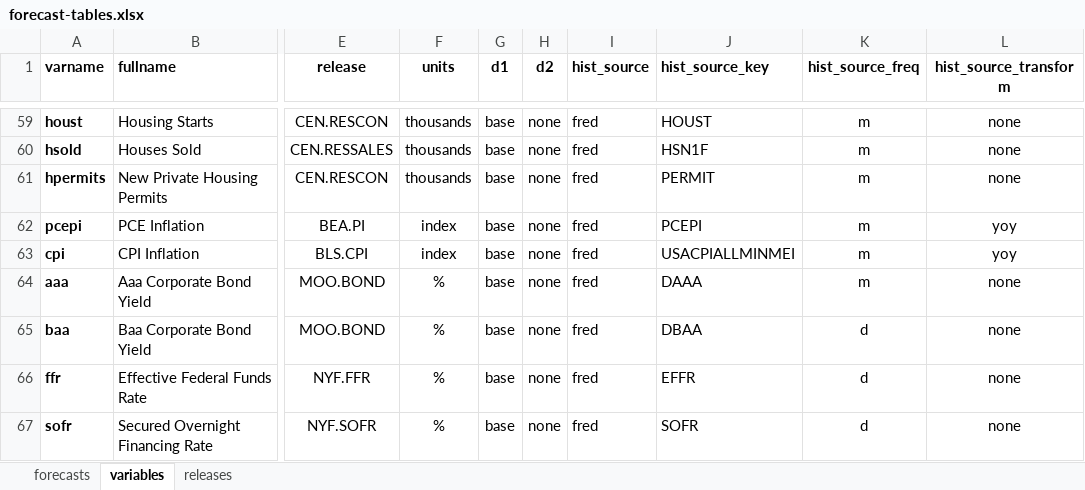
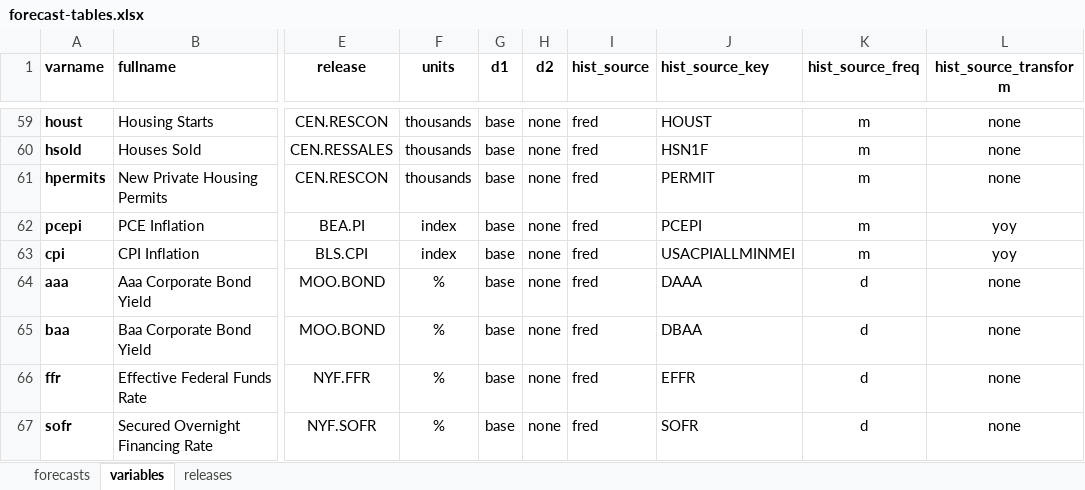
Before and after one commit to bongohead/econforecasting-r, an Excel workbook: deployment/forecast-tables.xlsx, sheet variables, drawn as a sheet; only a part is shown, gaps mark what is left out; values as stored, in another font and other column widths than the file's, no borders; conditional formats and table styles not drawn; the diff names each change by its address in the sheet, - before the commit and + after, or states it on an @@ line.

Commit message:
Added historical data storage for composite model (v0.20)

```diff
--- a/deployment/forecast-tables.xlsx (sheet variables)
+++ b/deployment/forecast-tables.xlsx (sheet variables)
-K64 (hist_source_freq): m
+K64 (hist_source_freq): d
```
Also changed, not shown: 4 other files.
